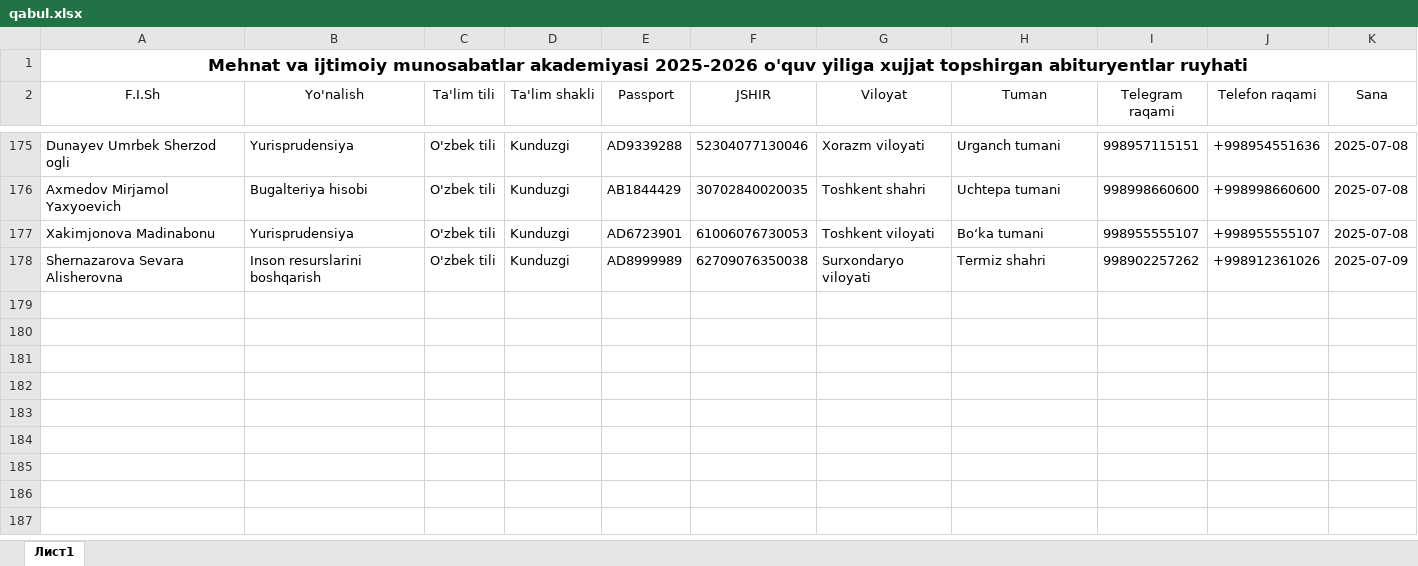
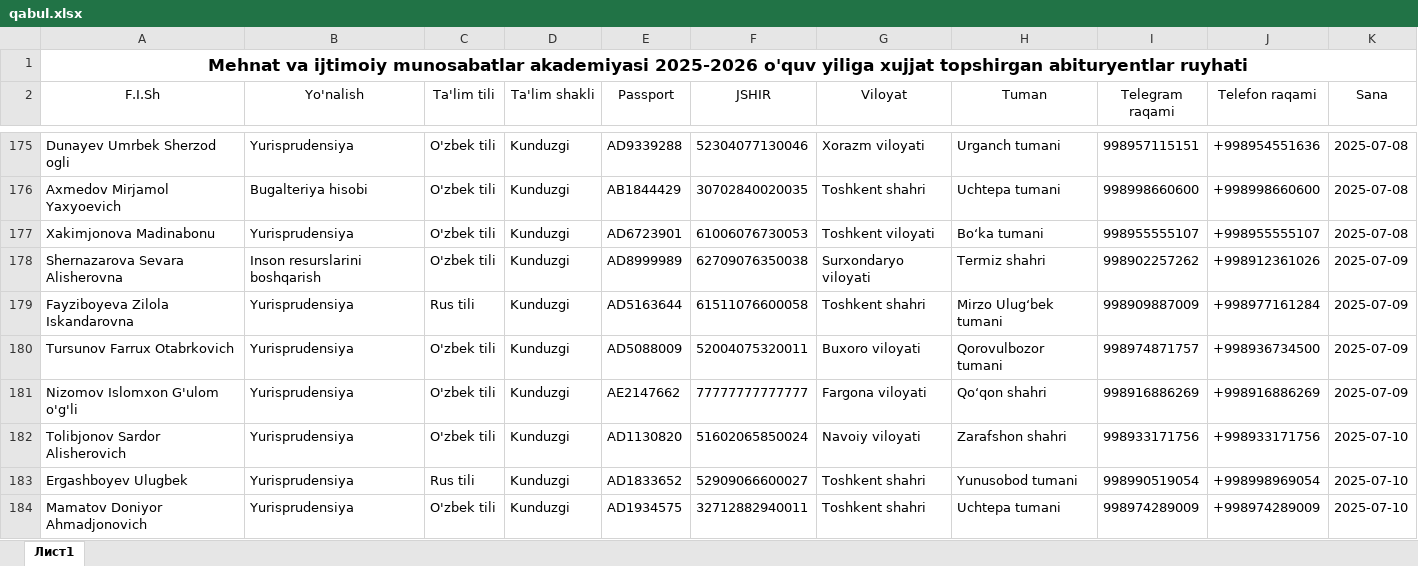
Before and after one commit to AkrombekAmirov/MIMA_Bot, an Excel workbook: file_service/qabul.xlsx, sheet Лист1, drawn as a sheet; only a part is shown, gaps mark what is left out; values as stored, in another font and other column widths than the file's, no borders; the diff names each change by its address in the sheet, - before the commit and + after, or states it on an @@ line.

Commit message:
10.07.2025 date

```diff
--- a/file_service/qabul.xlsx (sheet Лист1)
+++ b/file_service/qabul.xlsx (sheet Лист1)
+row 179: Fayziboyeva Zilola Iskandarovna | Yurisprudensiya | Rus tili | Kunduzgi | AD5163644 | 61511076600058 | Toshkent shahri | Mirzo Ulugʻbek tumani | 998909887009 | +998977161284 | 2025-07-09
+row 180: Tursunov Farrux Otabrkovich | Yurisprudensiya | O'zbek tili | Kunduzgi | AD5088009 | 52004075320011 | Buxoro viloyati | Qorovulbozor tumani | 998974871757 | +998936734500 | 2025-07-09
+row 181: Nizomov Islomxon G'ulom o'g'li | Yurisprudensiya | O'zbek tili | Kunduzgi | AE2147662 | 77777777777777 | Fargona viloyati | Qo‘qon shahri | 998916886269 | +998916886269 | 2025-07-09
+row 182: Tolibjonov Sardor Alisherovich | Yurisprudensiya | O'zbek tili | Kunduzgi | AD1130820 | 51602065850024 | Navoiy viloyati | Zarafshon shahri | 998933171756 | +998933171756 | 2025-07-10
+row 183: Ergashboyev Ulugbek | Yurisprudensiya | Rus tili | Kunduzgi | AD1833652 | 52909066600027 | Toshkent shahri | Yunusobod tumani | 998990519054 | +998998969054 | 2025-07-10
+row 184: Mamatov Doniyor Ahmadjonovich | Yurisprudensiya | O'zbek tili | Kunduzgi | AD1934575 | 32712882940011 | Toshkent shahri | Uchtepa tumani | 998974289009 | +998974289009 | 2025-07-10
```
